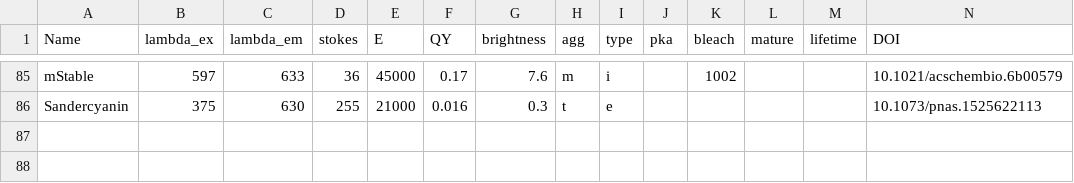
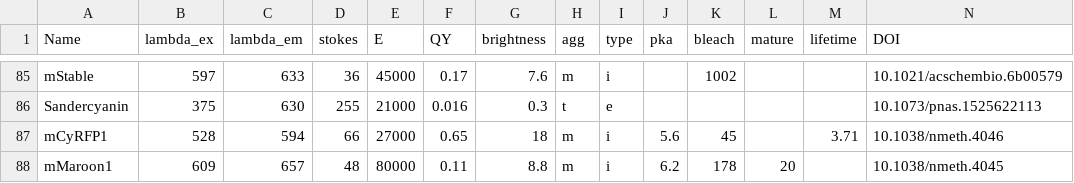
Before and after one commit to kthorn/FPvisualization, a CSV file: FPs_processed.csv, drawn as a sheet; only a part is shown, gaps mark what is left out; rows hold the shown columns only; the diff names each change by its address in the sheet, - before the commit and + after, or states it on an @@ line.

Commit message:
Added mCyRFP1, mMaroon1

```diff
--- a/FPs_processed.csv
+++ b/FPs_processed.csv
+row 87: mCyRFP1 | 528 | 594 | 66 | 27000 | 0.65 | 18 | m | i | 5.6 | 45 |  | 3.71 | 10.1038/nmeth.4046
+row 88: mMaroon1 | 609 | 657 | 48 | 80000 | 0.11 | 8.8 | m | i | 6.2 | 178 | 20 |  | 10.1038/nmeth.4045
```
Also changed, not shown: FPs.csv, 1 other file.
